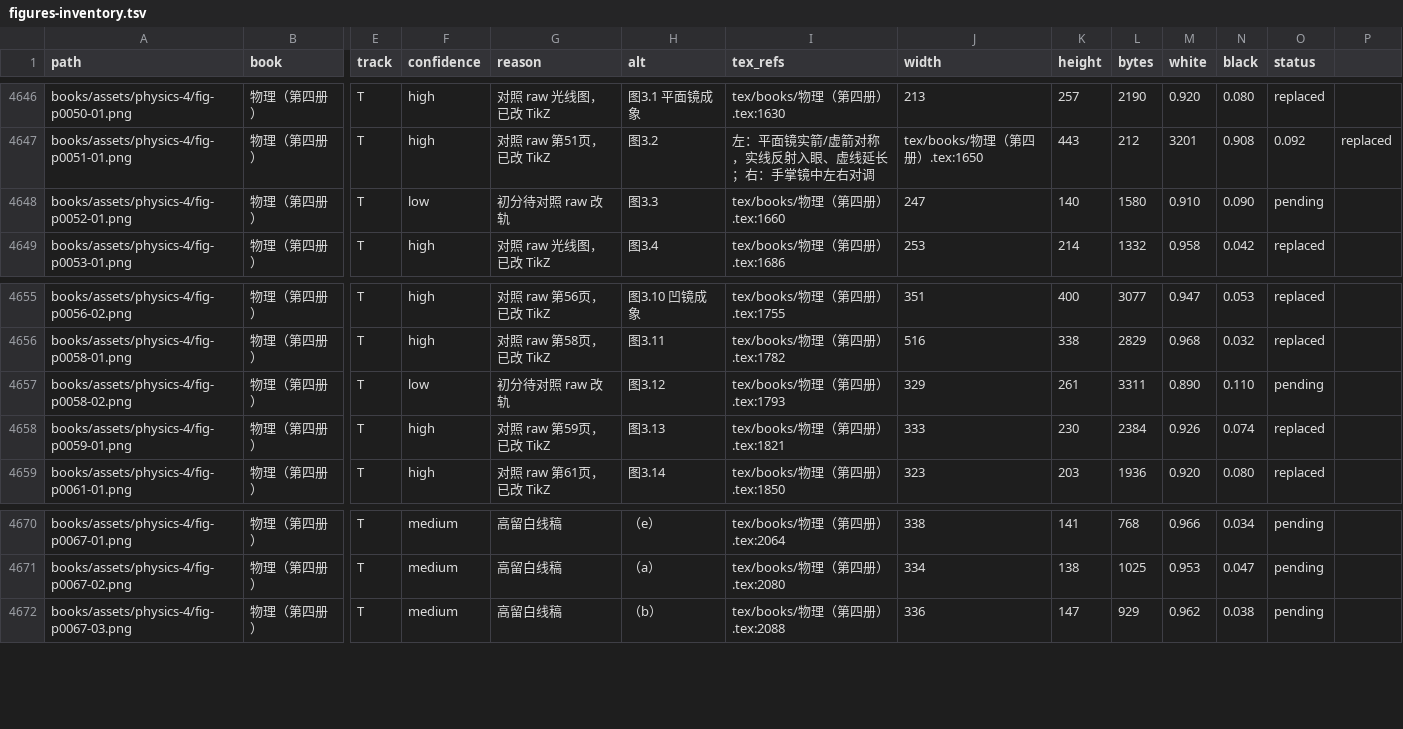
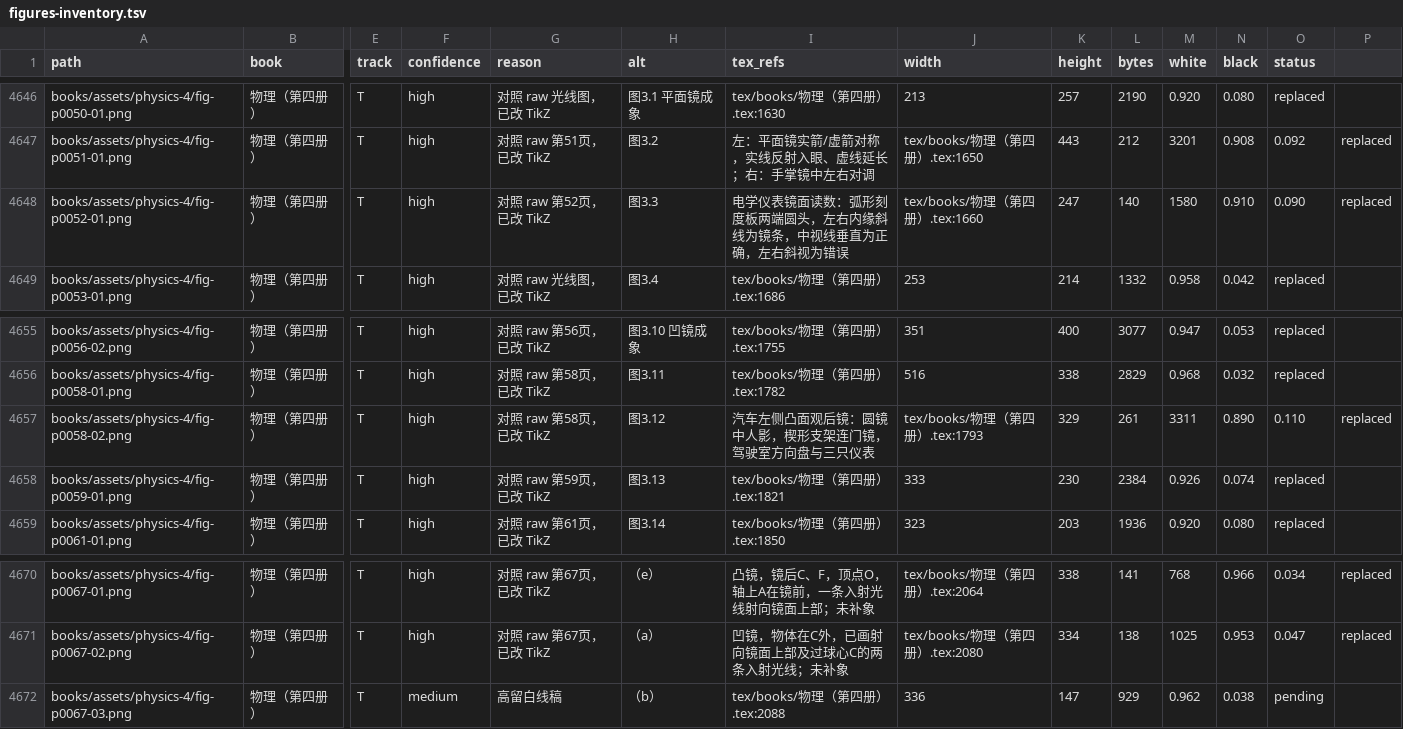
Before and after one commit to kenyon-wong/shulihua-tex, a TSV file: docs/figures-inventory.tsv, drawn as a sheet; only a part is shown, gaps mark what is left out; the diff covers the shown part only; the diff names each change by its address in the sheet, - before the commit and + after, or states it on an @@ line.

Commit message:
物理第四册: replace 8 track T optics/mirror figures with TikZ.
图3.3 镜面读数、图3.12 凸面观后镜、习题3.4(a)–(e)与第2题(a)；对照 raw 第52–67页。

```diff
--- a/docs/figures-inventory.tsv
+++ b/docs/figures-inventory.tsv
-F4648 (confidence): low
+F4648 (confidence): high
-G4648 (reason): 初分待对照 raw 改轨
+G4648 (reason): 对照 raw 第52页，已改 TikZ
-I4648 (tex_refs): tex/books/物理（第四册）.tex:1660
+I4648 (tex_refs): 电学仪表镜面读数：弧形刻度板两端圆头，左右内缘斜线为镜条，中视线垂直为正确，左右斜视为错误
-J4648 (width): 247
+J4648 (width): tex/books/物理（第四册）.tex:1660
-K4648 (height): 140
+K4648 (height): 247
-L4648 (bytes): 1580
+L4648 (bytes): 140
-M4648 (white): 0.910
+M4648 (white): 1580
-N4648 (black): 0.090
+N4648 (black): 0.910
-O4648 (status): pending
+O4648 (status): 0.090
-P4648: (empty)
+P4648: replaced
-F4657 (confidence): low
+F4657 (confidence): high
-G4657 (reason): 初分待对照 raw 改轨
+G4657 (reason): 对照 raw 第58页，已改 TikZ
-I4657 (tex_refs): tex/books/物理（第四册）.tex:1793
+I4657 (tex_refs): 汽车左侧凸面观后镜：圆镜中人影，楔形支架连门镜，驾驶室方向盘与三只仪表
-J4657 (width): 329
+J4657 (width): tex/books/物理（第四册）.tex:1793
-K4657 (height): 261
+K4657 (height): 329
-L4657 (bytes): 3311
+L4657 (bytes): 261
-M4657 (white): 0.890
+M4657 (white): 3311
-N4657 (black): 0.110
+N4657 (black): 0.890
-O4657 (status): pending
+O4657 (status): 0.110
-P4657: (empty)
+P4657: replaced
-F4670:F4671 (confidence): medium
+F4670:F4671 (confidence): high
-G4670:G4671 (reason): 高留白线稿
+G4670:G4671 (reason): 对照 raw 第67页，已改 TikZ
-I4670 (tex_refs): tex/books/物理（第四册）.tex:2064
+I4670 (tex_refs): 凸镜，镜后C、F，顶点O，轴上A在镜前，一条入射光线射向镜面上部；未补象
-J4670 (width): 338
+J4670 (width): tex/books/物理（第四册）.tex:2064
-K4670 (height): 141
+K4670 (height): 338
-L4670 (bytes): 768
+L4670 (bytes): 141
-M4670 (white): 0.966
+M4670 (white): 768
-N4670 (black): 0.034
+N4670 (black): 0.966
-O4670 (status): pending
+O4670 (status): 0.034
-P4670:P4671: (empty)
+P4670:P4671: replaced
-I4671 (tex_refs): tex/books/物理（第四册）.tex:2080
+I4671 (tex_refs): 凹镜，物体在C外，已画射向镜面上部及过球心C的两条入射光线；未补象
-J4671 (width): 334
+J4671 (width): tex/books/物理（第四册）.tex:2080
-K4671 (height): 138
+K4671 (height): 334
-L4671 (bytes): 1025
+L4671 (bytes): 138
-M4671 (white): 0.953
+M4671 (white): 1025
-N4671 (black): 0.047
+N4671 (black): 0.953
-O4671 (status): pending
+O4671 (status): 0.047
```
Also changed, not shown: 40 edited cells elsewhere in this file, 1 other file.
